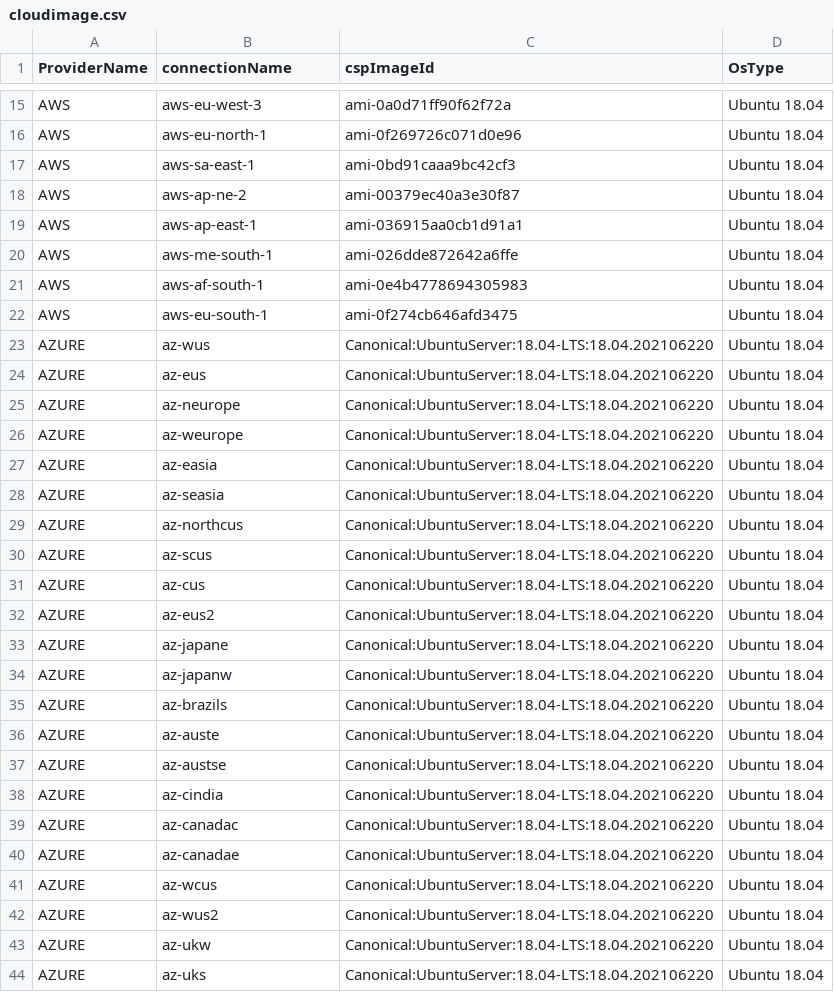
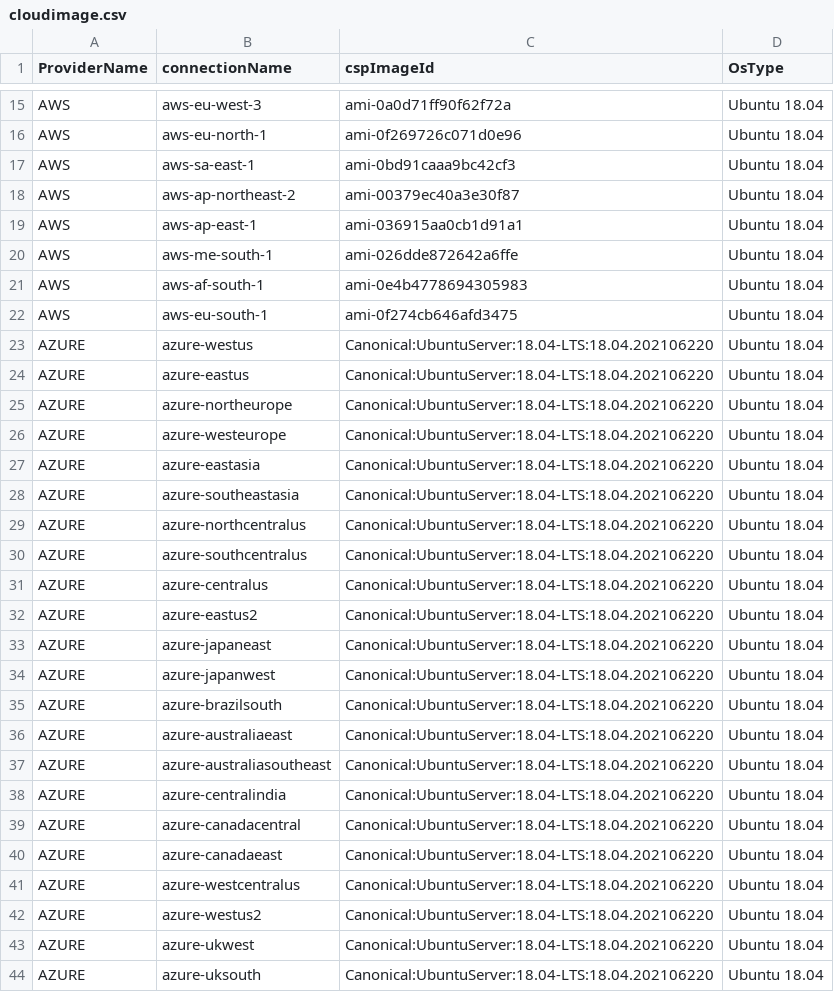
Before and after one commit to cloud-barista/cb-tumblebug, a CSV file: assets/cloudimage.csv, drawn as a sheet; only a part is shown, gaps mark what is left out; the diff covers the shown part only.

Commit message:
Update cloudimage asset

```diff
--- a/assets/cloudimage.csv
+++ b/assets/cloudimage.csv
@@ -17,3 +17,3 @@ AWS,aws-eu-north-1,ami-0f269726c071d0e96,Ubuntu 18.04
 AWS,aws-sa-east-1,ami-0bd91caaa9bc42cf3,Ubuntu 18.04
-AWS,aws-ap-ne-2,ami-00379ec40a3e30f87,Ubuntu 18.04
+AWS,aws-ap-northeast-2,ami-00379ec40a3e30f87,Ubuntu 18.04
 AWS,aws-ap-east-1,ami-036915aa0cb1d91a1,Ubuntu 18.04
@@ -22,23 +22,23 @@ AWS,aws-af-south-1,ami-0e4b4778694305983,Ubuntu 18.04
 AWS,aws-eu-south-1,ami-0f274cb646afd3475,Ubuntu 18.04
-AZURE,az-wus,Canonical:UbuntuServer:18.04-LTS:18.04.202106220,Ubuntu 18.04
-AZURE,az-eus,Canonical:UbuntuServer:18.04-LTS:18.04.202106220,Ubuntu 18.04
-AZURE,az-neurope,Canonical:UbuntuServer:18.04-LTS:18.04.202106220,Ubuntu 18.04
-AZURE,az-weurope,Canonical:UbuntuServer:18.04-LTS:18.04.202106220,Ubuntu 18.04
-AZURE,az-easia,Canonical:UbuntuServer:18.04-LTS:18.04.202106220,Ubuntu 18.04
-AZURE,az-seasia,Canonical:UbuntuServer:18.04-LTS:18.04.202106220,Ubuntu 18.04
-AZURE,az-northcus,Canonical:UbuntuServer:18.04-LTS:18.04.202106220,Ubuntu 18.04
-AZURE,az-scus,Canonical:UbuntuServer:18.04-LTS:18.04.202106220,Ubuntu 18.04
-AZURE,az-cus,Canonical:UbuntuServer:18.04-LTS:18.04.202106220,Ubuntu 18.04
-AZURE,az-eus2,Canonical:UbuntuServer:18.04-LTS:18.04.202106220,Ubuntu 18.04
-AZURE,az-japane,Canonical:UbuntuServer:18.04-LTS:18.04.202106220,Ubuntu 18.04
-AZURE,az-japanw,Canonical:UbuntuServer:18.04-LTS:18.04.202106220,Ubuntu 18.04
-AZURE,az-brazils,Canonical:UbuntuServer:18.04-LTS:18.04.202106220,Ubuntu 18.04
-AZURE,az-auste,Canonical:UbuntuServer:18.04-LTS:18.04.202106220,Ubuntu 18.04
-AZURE,az-austse,Canonical:UbuntuServer:18.04-LTS:18.04.202106220,Ubuntu 18.04
-AZURE,az-cindia,Canonical:UbuntuServer:18.04-LTS:18.04.202106220,Ubuntu 18.04
-AZURE,az-canadac,Canonical:UbuntuServer:18.04-LTS:18.04.202106220,Ubuntu 18.04
-AZURE,az-canadae,Canonical:UbuntuServer:18.04-LTS:18.04.202106220,Ubuntu 18.04
-AZURE,az-wcus,Canonical:UbuntuServer:18.04-LTS:18.04.202106220,Ubuntu 18.04
-AZURE,az-wus2,Canonical:UbuntuServer:18.04-LTS:18.04.202106220,Ubuntu 18.04
-AZURE,az-ukw,Canonical:UbuntuServer:18.04-LTS:18.04.202106220,Ubuntu 18.04
-AZURE,az-uks,Canonical:UbuntuServer:18.04-LTS:18.04.202106220,Ubuntu 18.04
+AZURE,azure-westus,Canonical:UbuntuServer:18.04-LTS:18.04.202106220,Ubuntu 18.04
+AZURE,azure-eastus,Canonical:UbuntuServer:18.04-LTS:18.04.202106220,Ubuntu 18.04
+AZURE,azure-northeurope,Canonical:UbuntuServer:18.04-LTS:18.04.202106220,Ubuntu 18.04
+AZURE,azure-westeurope,Canonical:UbuntuServer:18.04-LTS:18.04.202106220,Ubuntu 18.04
+AZURE,azure-eastasia,Canonical:UbuntuServer:18.04-LTS:18.04.202106220,Ubuntu 18.04
+AZURE,azure-southeastasia,Canonical:UbuntuServer:18.04-LTS:18.04.202106220,Ubuntu 18.04
+AZURE,azure-northcentralus,Canonical:UbuntuServer:18.04-LTS:18.04.202106220,Ubuntu 18.04
+AZURE,azure-southcentralus,Canonical:UbuntuServer:18.04-LTS:18.04.202106220,Ubuntu 18.04
+AZURE,azure-centralus,Canonical:UbuntuServer:18.04-LTS:18.04.202106220,Ubuntu 18.04
+AZURE,azure-eastus2,Canonical:UbuntuServer:18.04-LTS:18.04.202106220,Ubuntu 18.04
+AZURE,azure-japaneast,Canonical:UbuntuServer:18.04-LTS:18.04.202106220,Ubuntu 18.04
+AZURE,azure-japanwest,Canonical:UbuntuServer:18.04-LTS:18.04.202106220,Ubuntu 18.04
+AZURE,azure-brazilsouth,Canonical:UbuntuServer:18.04-LTS:18.04.202106220,Ubuntu 18.04
+AZURE,azure-australiaeast,Canonical:UbuntuServer:18.04-LTS:18.04.202106220,Ubuntu 18.04
+AZURE,azure-australiasoutheast,Canonical:UbuntuServer:18.04-LTS:18.04.202106220,Ubuntu 18.04
+AZURE,azure-centralindia,Canonical:UbuntuServer:18.04-LTS:18.04.202106220,Ubuntu 18.04
+AZURE,azure-canadacentral,Canonical:UbuntuServer:18.04-LTS:18.04.202106220,Ubuntu 18.04
+AZURE,azure-canadaeast,Canonical:UbuntuServer:18.04-LTS:18.04.202106220,Ubuntu 18.04
+AZURE,azure-westcentralus,Canonical:UbuntuServer:18.04-LTS:18.04.202106220,Ubuntu 18.04
+AZURE,azure-westus2,Canonical:UbuntuServer:18.04-LTS:18.04.202106220,Ubuntu 18.04
+AZURE,azure-ukwest,Canonical:UbuntuServer:18.04-LTS:18.04.202106220,Ubuntu 18.04
+AZURE,azure-uksouth,Canonical:UbuntuServer:18.04-LTS:18.04.202106220,Ubuntu 18.04
```
Also changed, not shown: 73 edited cells elsewhere in this file.
